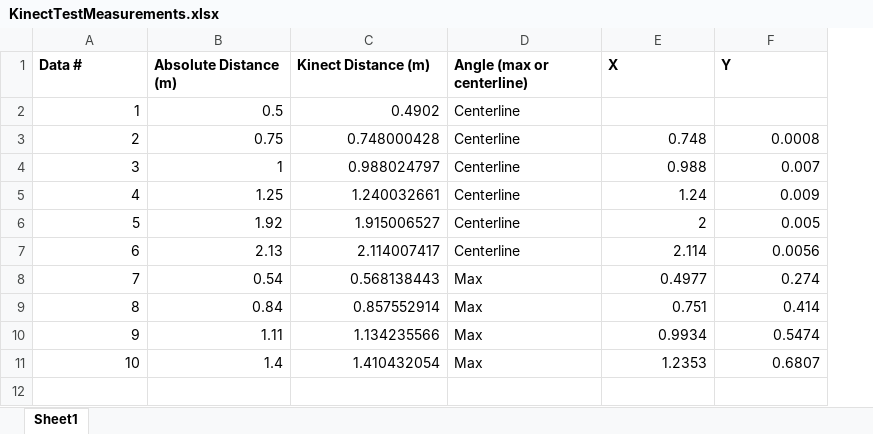
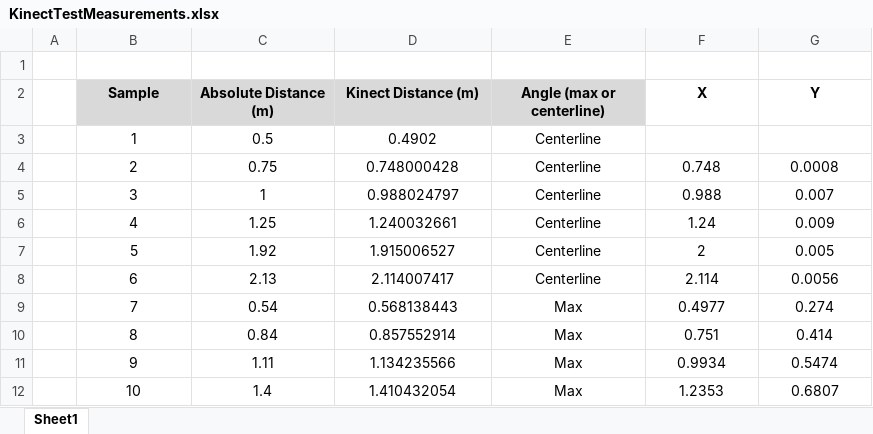
Before and after one commit to PG188/ModernMobility, an Excel workbook: Documents/05_ProofOfConcept/KinectTestMeasurements.xlsx, sheet Sheet1, drawn as a sheet; values as stored, in another font and other column widths than the file's, no borders; charts and pictures not drawn; addresses are those after the commit; the diff names each change by its address in the sheet, - before the commit and + after, or states it on an @@ line.

Commit message:
updated kinect verification data for use in V&V doc

```diff
--- a/Documents/05_ProofOfConcept/KinectTestMeasurements.xlsx (sheet Sheet1)
+++ b/Documents/05_ProofOfConcept/KinectTestMeasurements.xlsx (sheet Sheet1)
+column A, empty
+row 1: (empty)
-B2: Data #
+B2: Sample
-B2:G2 alignment: left
+B2:G2 alignment: center
-B2:E2 fill: none
+B2:E2 fill: #D9D9D9
-B3:D12 alignment: right
+B3:D12 alignment: center
-E3:E12 alignment: left
+E3:E12 alignment: center
-F4:G12 alignment: right
+F4:G12 alignment: center
```
Also changed, not shown: formulas that keep their value, charts or pictures.
